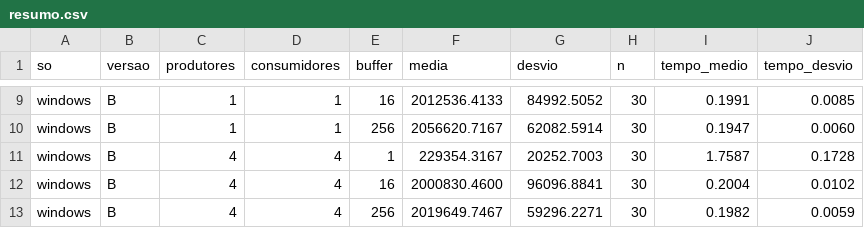
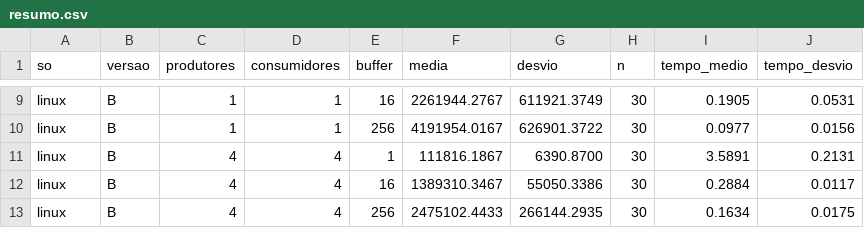
Before and after one commit to SekebDev/Projeto-De-Sistemas-Operacionais, a CSV file: experimentos/resumo.csv, drawn as a sheet; only a part is shown, gaps mark what is left out; the diff covers the shown part only; the diff names each change by its address in the sheet, - before the commit and + after, or states it on an @@ line.

Commit message:
resultados do linux e graficos

```diff
--- a/experimentos/resumo.csv
+++ b/experimentos/resumo.csv
-A9:A13 (so): windows
+A9:A13 (so): linux
-F9 (media): 2012536.4133
+F9 (media): 2261944.2767
-G9 (desvio): 84992.5052
+G9 (desvio): 611921.3749
-I9 (tempo_medio): 0.1991
+I9 (tempo_medio): 0.1905
-J9 (tempo_desvio): 0.0085
+J9 (tempo_desvio): 0.0531
-F10 (media): 2056620.7167
+F10 (media): 4191954.0167
-G10 (desvio): 62082.5914
+G10 (desvio): 626901.3722
-I10 (tempo_medio): 0.1947
+I10 (tempo_medio): 0.0977
-J10 (tempo_desvio): 0.0060
+J10 (tempo_desvio): 0.0156
-F11 (media): 229354.3167
+F11 (media): 111816.1867
-G11 (desvio): 20252.7003
+G11 (desvio): 6390.8700
-I11 (tempo_medio): 1.7587
+I11 (tempo_medio): 3.5891
-J11 (tempo_desvio): 0.1728
+J11 (tempo_desvio): 0.2131
-F12 (media): 2000830.4600
+F12 (media): 1389310.3467
-G12 (desvio): 96096.8841
+G12 (desvio): 55050.3386
-I12 (tempo_medio): 0.2004
+I12 (tempo_medio): 0.2884
-J12 (tempo_desvio): 0.0102
+J12 (tempo_desvio): 0.0117
-F13 (media): 2019649.7467
+F13 (media): 2475102.4433
-G13 (desvio): 59296.2271
+G13 (desvio): 266144.2935
-I13 (tempo_medio): 0.1982
+I13 (tempo_medio): 0.1634
-J13 (tempo_desvio): 0.0059
+J13 (tempo_desvio): 0.0175
```
Also changed, not shown: 35 edited cells elsewhere in this file, 7 other files.
